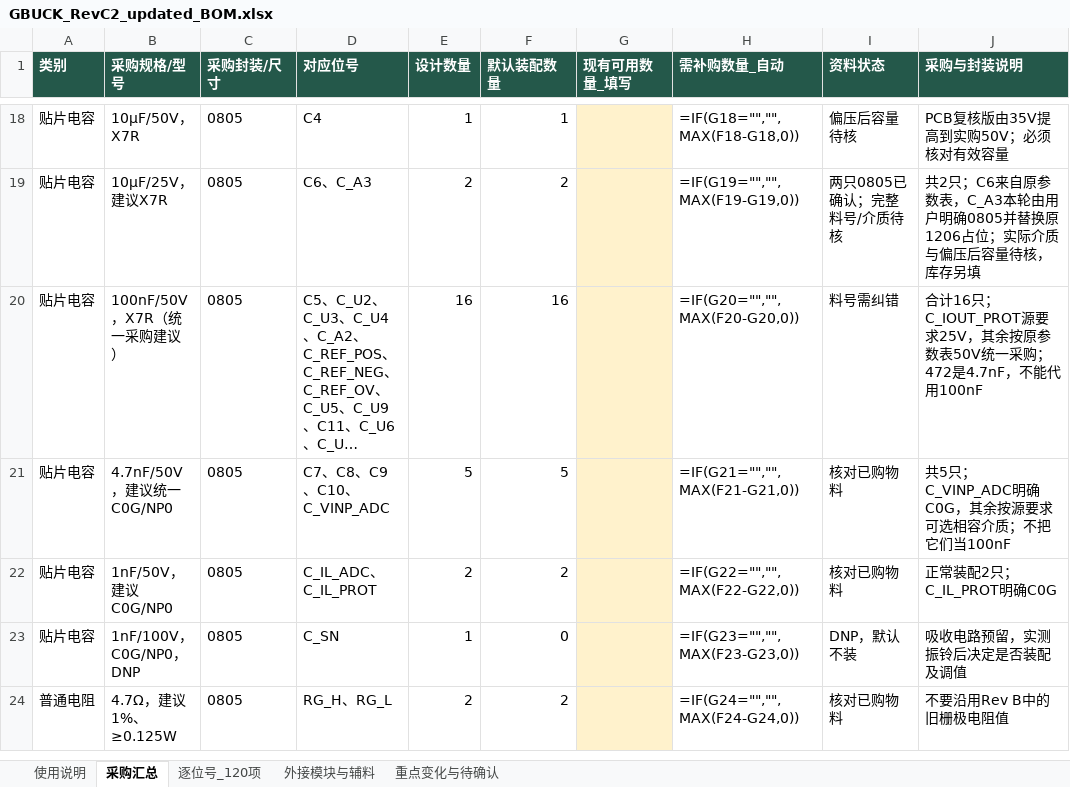
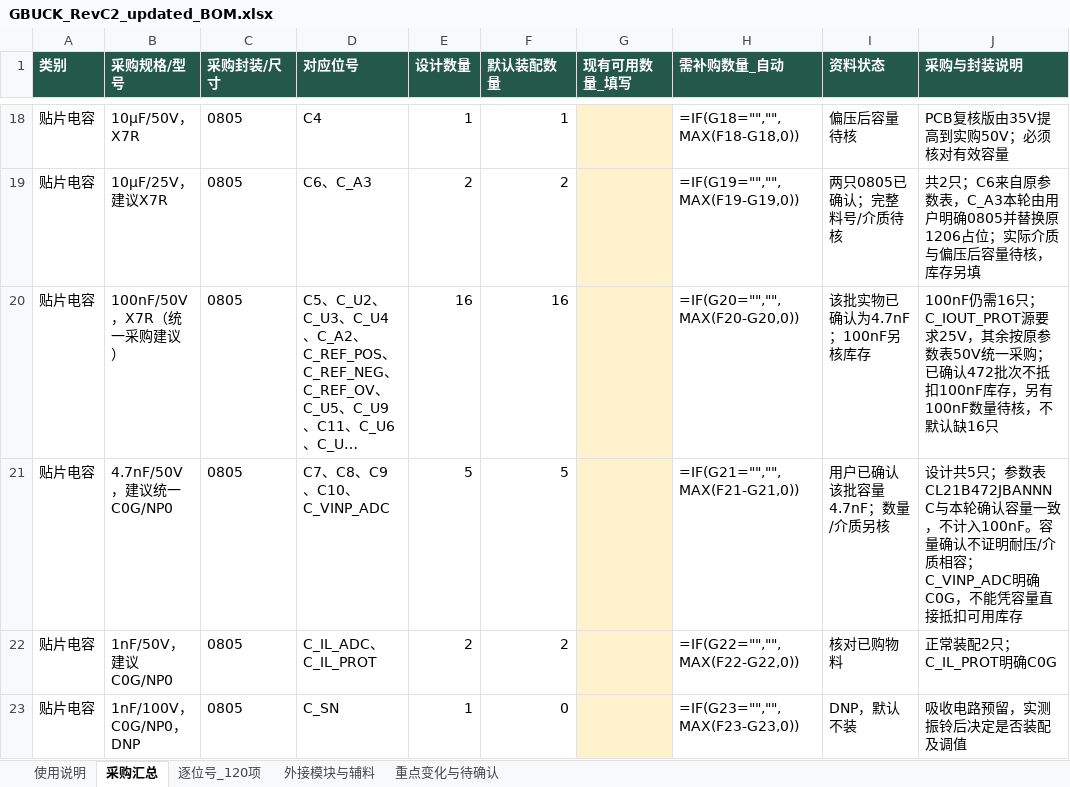
Before and after one commit to hfwj/-, an Excel workbook: projects/2026-electronics-contest/g-buck/rev-c2/downloads/GBUCK_RevC2_updated_BOM.xlsx, sheet 采购汇总, drawn as a sheet; only a part is shown, gaps mark what is left out; the shorter side is filled out with more unchanged rows; long unchanged cells end in …; values as stored, in another font and other column widths than the file's, no borders; formulas without a stored value are shown as written; the diff names each change by its address in the sheet, - before the commit and + after, or states it on an @@ line.

```diff
--- a/projects/2026-electronics-contest/g-buck/rev-c2/downloads/GBUCK_RevC2_updated_BOM.xlsx (sheet 采购汇总)
+++ b/projects/2026-electronics-contest/g-buck/rev-c2/downloads/GBUCK_RevC2_updated_BOM.xlsx (sheet 采购汇总)
-I20 (资料状态): 料号需纠错
+I20 (资料状态): 该批实物已确认为4.7nF；100nF另核库存
-J20 (采购与封装说明): 合计16只；C_IOUT_PROT源要求25V，其余按原参数表50V统一采购；472是4.7nF，不能代用100nF
+J20 (采购与封装说明): 100nF仍需16只；C_IOUT_PROT源要求25V，其余按原参数表50V统一采购；已确认472批次不抵扣100nF库存，另有100nF数量待核，不默认缺16只
-I21 (资料状态): 核对已购物料
+I21 (资料状态): 用户已确认该批容量4.7nF；数量/介质另核
-J21 (采购与封装说明): 共5只；C_VINP_ADC明确C0G，其余按源要求可选相容介质；不把它们当100nF
+J21 (采购与封装说明): 设计共5只；参数表CL21B472JBANNNC与本轮确认容量一致，不计入100nF。容量确认不证明耐压/介质相容；C_VINP_ADC明确C0G，不能凭容量直接抵扣可用库存
```
Also changed, not shown: sheet 逐位号_120项, sheet 重点变化与待确认, sheet 使用说明, 18 other files.
